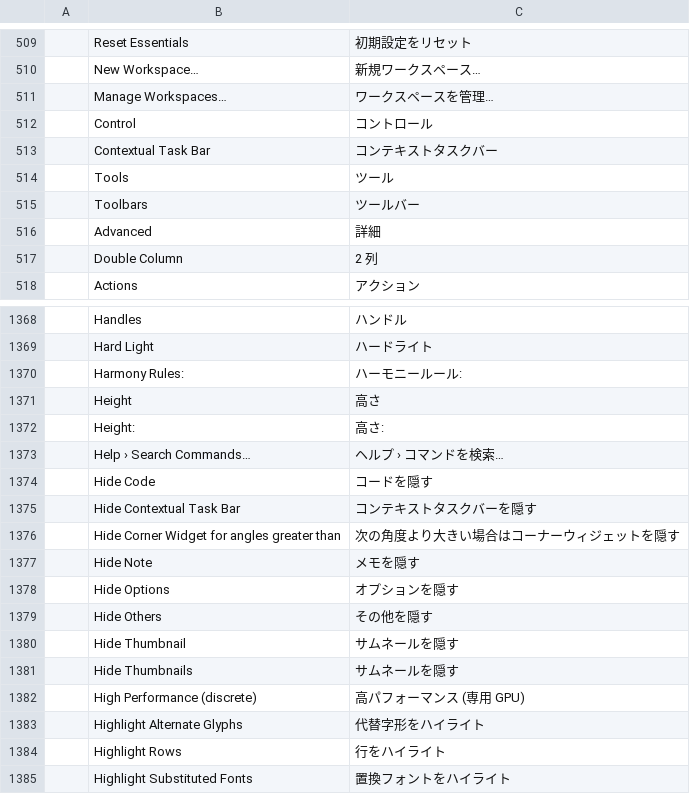
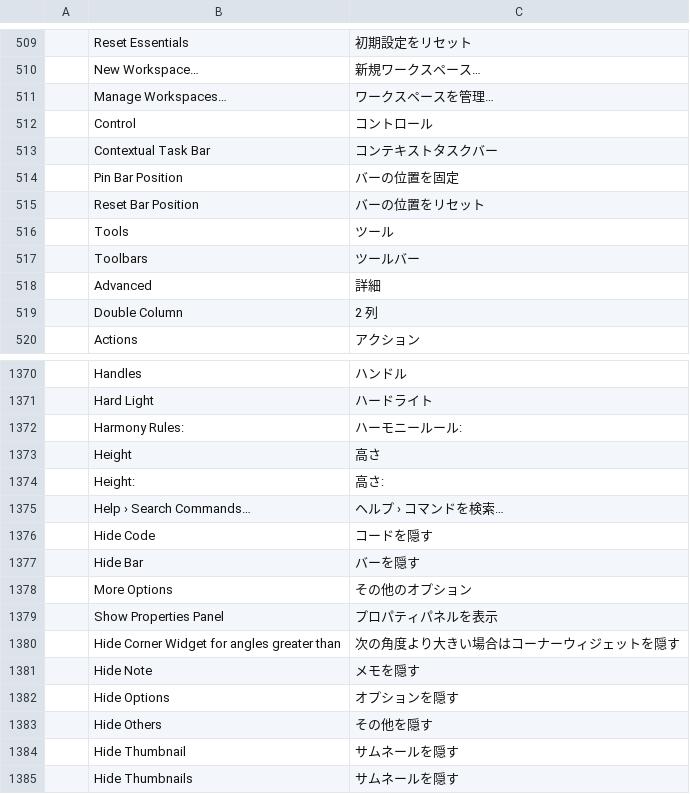
Before and after one commit to SiteSentrix/StitchFoundry, a TSV file: crates/ui-egui/src/i18n/ja.tsv, drawn as a sheet; only a part is shown, gaps mark what is left out; the shorter side is filled out with more unchanged rows; removed rows and columns are numbered as before the commit, all else as after; the diff names each change by its address in the sheet, - before the commit and + after, or states it on an @@ line.

```diff
--- a/crates/ui-egui/src/i18n/ja.tsv
+++ b/crates/ui-egui/src/i18n/ja.tsv
+row 514:  | Pin Bar Position | バーの位置を固定
+row 515:  | Reset Bar Position | バーの位置をリセット
-row 1375:  | Hide Contextual Task Bar | コンテキストタスクバーを隠す
+row 1377:  | Hide Bar | バーを隠す
+row 1378:  | More Options | その他のオプション
+row 1379:  | Show Properties Panel | プロパティパネルを表示
```
Also changed, not shown: crates/ui-egui/src/i18n/cs.tsv, crates/ui-egui/src/i18n/es.tsv, 9 other files.
